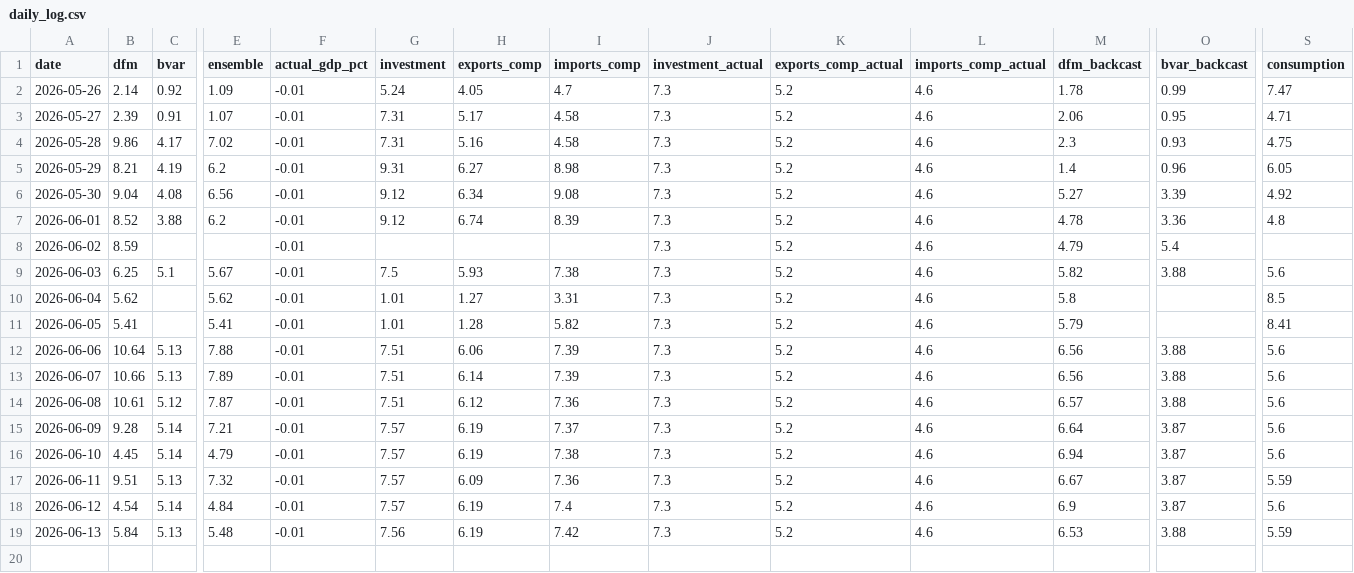
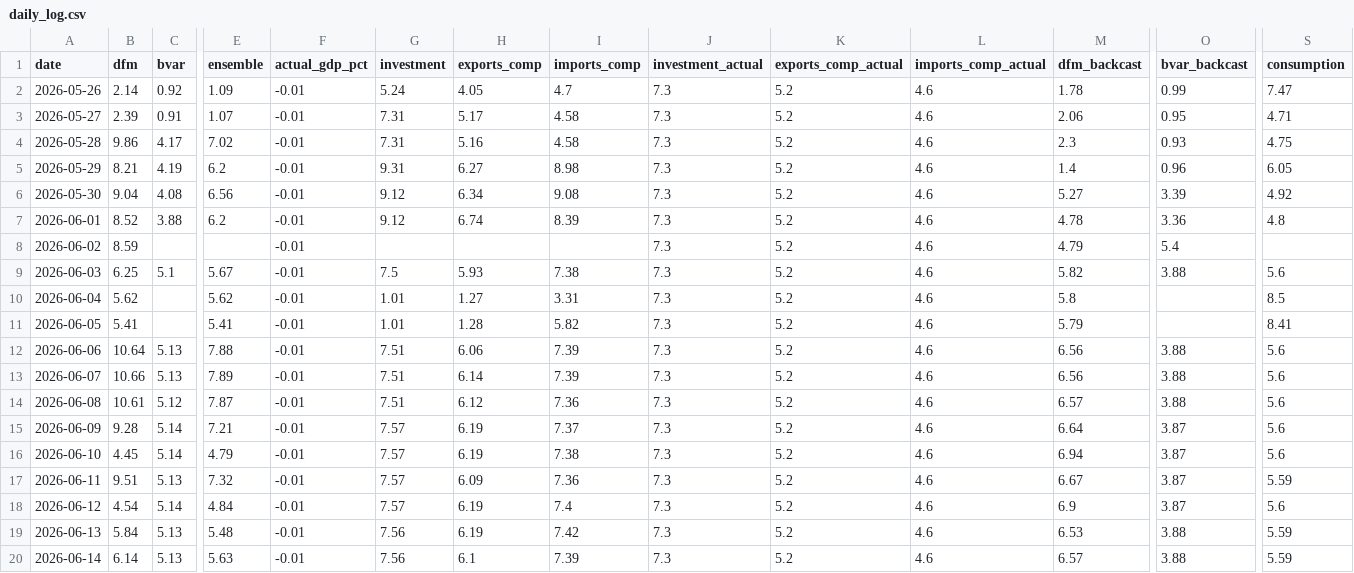
Before and after one commit to pengkodammaya/BM-ECB, a CSV file: docs/daily_log.csv, drawn as a sheet; only a part is shown, gaps mark what is left out; rows hold the shown columns only; the diff names each change by its address in the sheet, - before the commit and + after, or states it on an @@ line.

```diff
--- a/docs/daily_log.csv
+++ b/docs/daily_log.csv
+row 20: 2026-06-14 | 6.14 | 5.13 | 5.63 | -0.01 | 7.56 | 6.1 | 7.39 | 7.3 | 5.2 | 4.6 | 6.57 | 3.88 | 5.59
```
Also changed, not shown: docs/actuals_vintage.csv, 3 other files.
